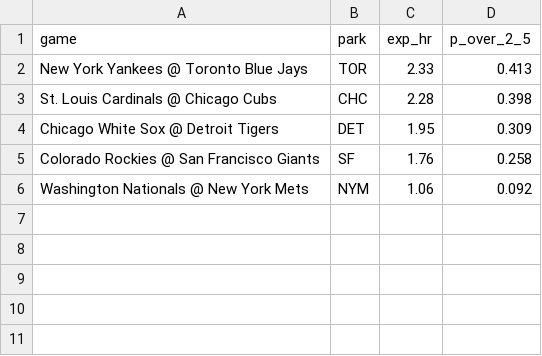
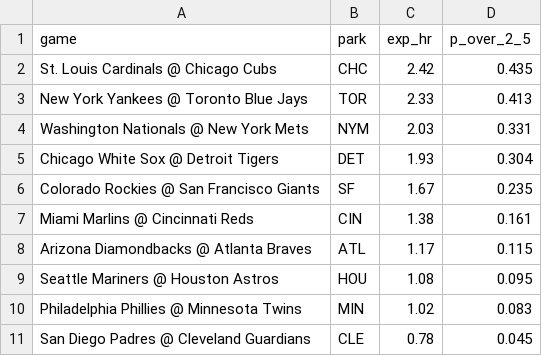
Before and after one commit to deebska/mlb-breakout-predictor, a CSV file: hr_games.csv, drawn as a sheet.

```diff
--- a/hr_games.csv
+++ b/hr_games.csv
@@ -1,6 +1,11 @@
 game,park,exp_hr,p_over_2_5
+St. Louis Cardinals @ Chicago Cubs,CHC,2.42,0.435
 New York Yankees @ Toronto Blue Jays,TOR,2.33,0.413
-St. Louis Cardinals @ Chicago Cubs,CHC,2.28,0.398
-Chicago White Sox @ Detroit Tigers,DET,1.95,0.309
-Colorado Rockies @ San Francisco Giants,SF,1.76,0.258
-Washington Nationals @ New York Mets,NYM,1.06,0.092
+Washington Nationals @ New York Mets,NYM,2.03,0.331
+Chicago White Sox @ Detroit Tigers,DET,1.93,0.304
+Colorado Rockies @ San Francisco Giants,SF,1.67,0.235
+Miami Marlins @ Cincinnati Reds,CIN,1.38,0.161
+Arizona Diamondbacks @ Atlanta Braves,ATL,1.17,0.115
+Seattle Mariners @ Houston Astros,HOU,1.08,0.095
+Philadelphia Phillies @ Minnesota Twins,MIN,1.02,0.083
+San Diego Padres @ Cleveland Guardians,CLE,0.78,0.045
```
Also changed, not shown: 7 other files.
